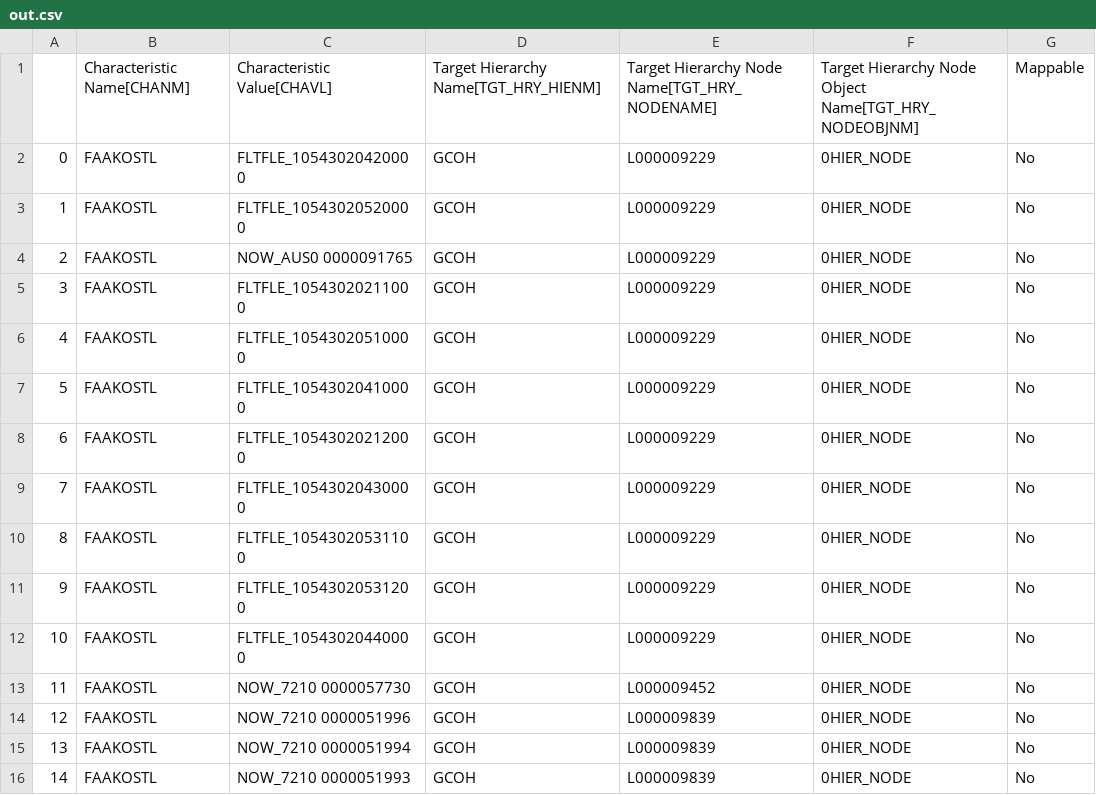
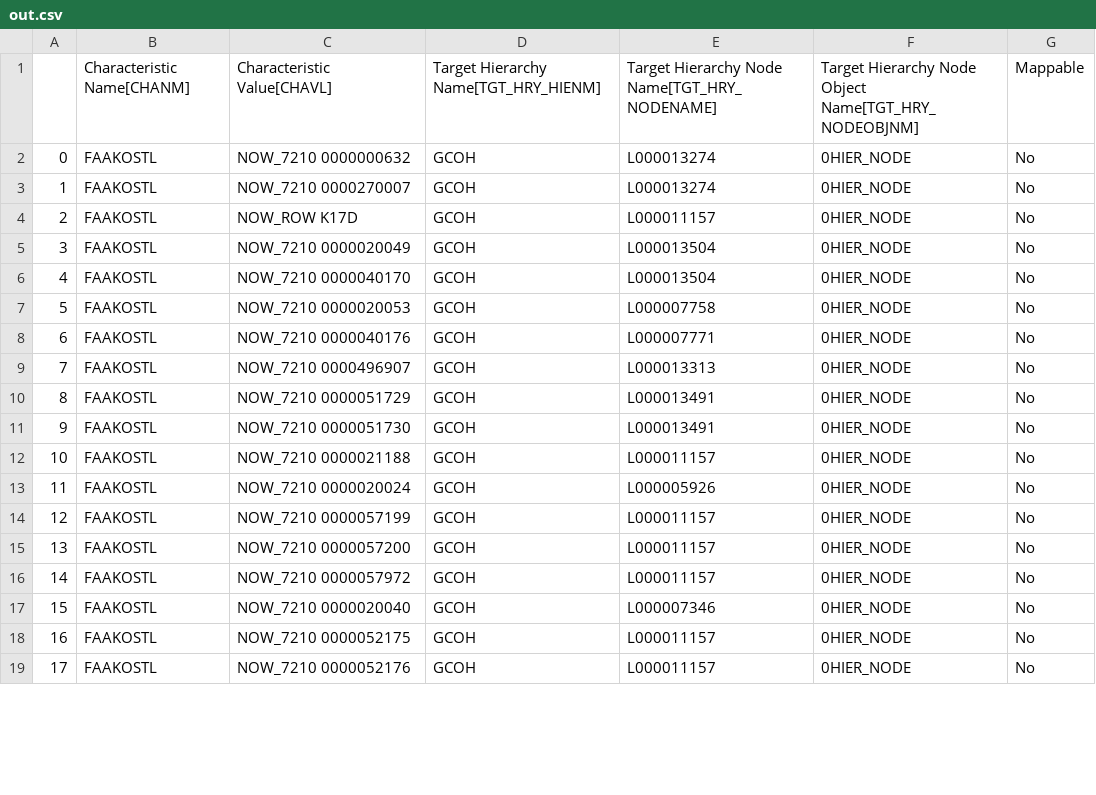
Before and after one commit to violencepierre/GCOH-Tickets-for-Processing, a CSV file: Inputs/out.csv, drawn as a sheet; only a part is shown; addresses are those after the commit; the diff covers the shown part only; the diff names each change by its address in the sheet, - before the commit and + after, or states it on an @@ line.

Commit message:
Update out.csv

```diff
--- a/Inputs/out.csv
+++ b/Inputs/out.csv
-C2: FLTFLE_10543020420000
+C2: NOW_7210 0000000632
-E2:E3: L000009229
+E2:E3: L000013274
-C3: FLTFLE_10543020520000
+C3: NOW_7210 0000270007
+row 4: 2 | FAAKOSTL | NOW_ROW K17D | GCOH | L000011157 | 0HIER_NODE | No
@@ column A renumbered from row 5 down @@
-C5: NOW_AUS0 0000091765
+C5: NOW_7210 0000020049
-E5:E6: L000009229
+E5:E6: L000013504
-C6: FLTFLE_10543020211000
+C6: NOW_7210 0000040170
-C7: FLTFLE_10543020510000
+C7: NOW_7210 0000020053
-E7: L000009229
+E7: L000007758
-C8: FLTFLE_10543020410000
+C8: NOW_7210 0000040176
-E8: L000009229
+E8: L000007771
+row 9: 7 | FAAKOSTL | NOW_7210 0000496907 | GCOH | L000013313 | 0HIER_NODE | No
-C10: FLTFLE_10543020212000
+C10: NOW_7210 0000051729
-E10:E11: L000009229
+E10:E11: L000013491
-C11: FLTFLE_10543020430000
+C11: NOW_7210 0000051730
-C12: FLTFLE_10543020531100
+C12: NOW_7210 0000021188
-E12: L000009229
+E12: L000011157
-C13: FLTFLE_10543020531200
+C13: NOW_7210 0000020024
-E13: L000009229
+E13: L000005926
-C14: FLTFLE_10543020440000
+C14: NOW_7210 0000057199
-E14: L000009229
+E14: L000011157
-C15: NOW_7210 0000057730
+C15: NOW_7210 0000057200
-E15: L000009452
+E15: L000011157
-C16: NOW_7210 0000051996
+C16: NOW_7210 0000057972
-E16: L000009839
+E16: L000011157
-C17: NOW_7210 0000051994
+C17: NOW_7210 0000020040
-E17: L000009839
+E17: L000007346
-C18: NOW_7210 0000051993
+C18: NOW_7210 0000052175
-E18: L000009839
+E18: L000011157
+row 19: 17 | FAAKOSTL | NOW_7210 0000052176 | GCOH | L000011157 | 0HIER_NODE | No
```
Also changed, not shown: 2 added rows and 10 edited cells elsewhere in this file.
